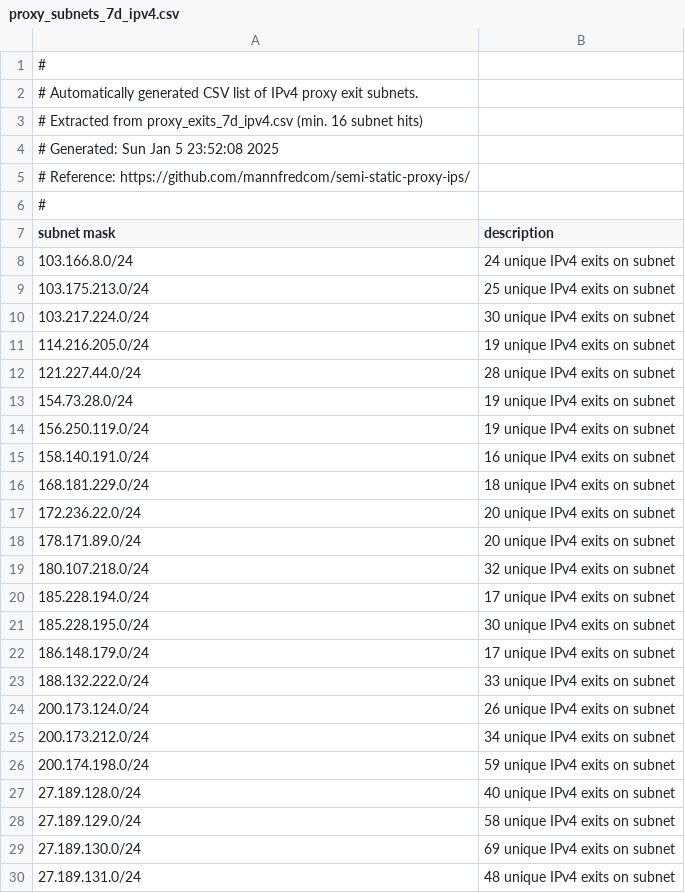
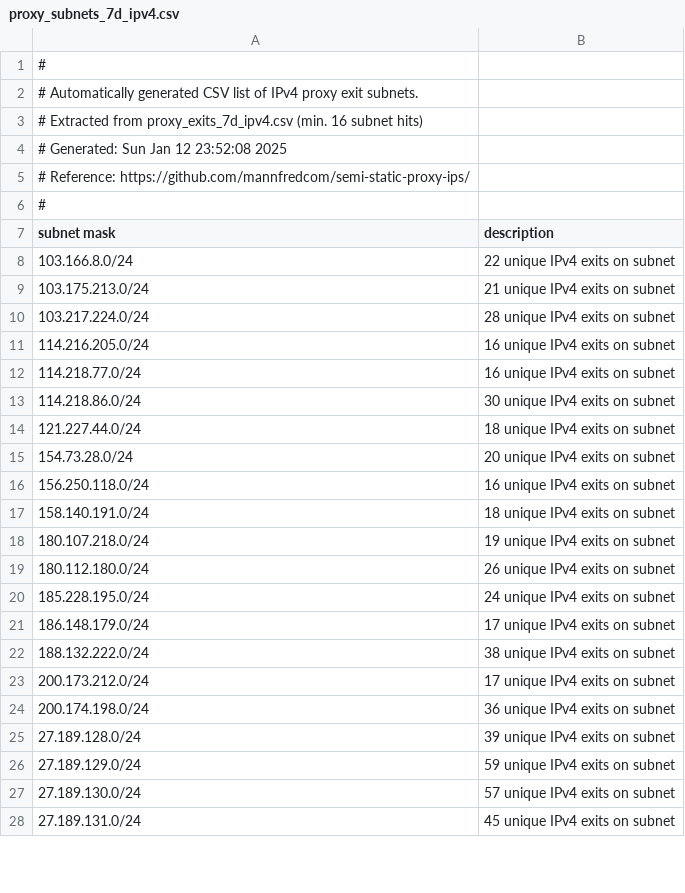
Before and after one commit to mannfredcom/semi-static-proxy-ips, a CSV file: proxy_subnets_7d_ipv4.csv, drawn as a sheet; only a part is shown; the diff covers the shown part only.

```diff
--- a/proxy_subnets_7d_ipv4.csv
+++ b/proxy_subnets_7d_ipv4.csv
@@ -3,3 +3,3 @@
 # Extracted from proxy_exits_7d_ipv4.csv (min. 16 subnet hits)
-# Generated: Sun Jan  5 23:52:08 2025
+# Generated: Sun Jan 12 23:52:08 2025
 # Reference: https://github.com/mannfredcom/semi-static-proxy-ips/
@@ -7,24 +7,22 @@
 subnet mask,description
-103.166.8.0/24,24 unique IPv4 exits on subnet
-103.175.213.0/24,25 unique IPv4 exits on subnet
-103.217.224.0/24,30 unique IPv4 exits on subnet
-114.216.205.0/24,19 unique IPv4 exits on subnet
-121.227.44.0/24,28 unique IPv4 exits on subnet
-154.73.28.0/24,19 unique IPv4 exits on subnet
-156.250.119.0/24,19 unique IPv4 exits on subnet
-158.140.191.0/24,16 unique IPv4 exits on subnet
-168.181.229.0/24,18 unique IPv4 exits on subnet
-172.236.22.0/24,20 unique IPv4 exits on subnet
-178.171.89.0/24,20 unique IPv4 exits on subnet
-180.107.218.0/24,32 unique IPv4 exits on subnet
-185.228.194.0/24,17 unique IPv4 exits on subnet
-185.228.195.0/24,30 unique IPv4 exits on subnet
+103.166.8.0/24,22 unique IPv4 exits on subnet
+103.175.213.0/24,21 unique IPv4 exits on subnet
+103.217.224.0/24,28 unique IPv4 exits on subnet
+114.216.205.0/24,16 unique IPv4 exits on subnet
+114.218.77.0/24,16 unique IPv4 exits on subnet
+114.218.86.0/24,30 unique IPv4 exits on subnet
+121.227.44.0/24,18 unique IPv4 exits on subnet
+154.73.28.0/24,20 unique IPv4 exits on subnet
+156.250.118.0/24,16 unique IPv4 exits on subnet
+158.140.191.0/24,18 unique IPv4 exits on subnet
+180.107.218.0/24,19 unique IPv4 exits on subnet
+180.112.180.0/24,26 unique IPv4 exits on subnet
+185.228.195.0/24,24 unique IPv4 exits on subnet
 186.148.179.0/24,17 unique IPv4 exits on subnet
-188.132.222.0/24,33 unique IPv4 exits on subnet
-200.173.124.0/24,26 unique IPv4 exits on subnet
-200.173.212.0/24,34 unique IPv4 exits on subnet
-200.174.198.0/24,59 unique IPv4 exits on subnet
-27.189.128.0/24,40 unique IPv4 exits on subnet
-27.189.129.0/24,58 unique IPv4 exits on subnet
-27.189.130.0/24,69 unique IPv4 exits on subnet
-27.189.131.0/24,48 unique IPv4 exits on subnet
+188.132.222.0/24,38 unique IPv4 exits on subnet
+200.173.212.0/24,17 unique IPv4 exits on subnet
+200.174.198.0/24,36 unique IPv4 exits on subnet
+27.189.128.0/24,39 unique IPv4 exits on subnet
+27.189.129.0/24,59 unique IPv4 exits on subnet
+27.189.130.0/24,57 unique IPv4 exits on subnet
+27.189.131.0/24,45 unique IPv4 exits on subnet
```
Also changed, not shown: 2 added rows, 2 removed rows and 8 edited cells elsewhere in this file, proxy_exits_30d_ipv4.csv, proxy_exits_30d_ipv6.csv, 8 other files.
